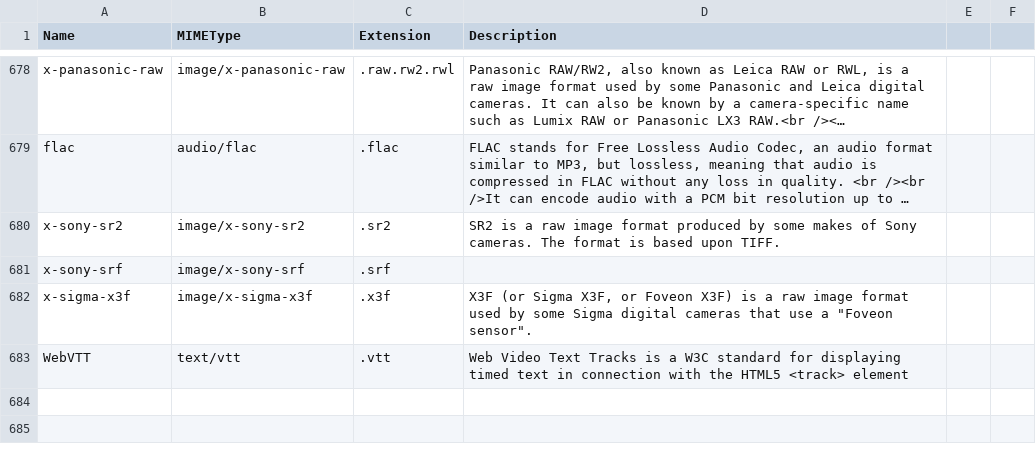
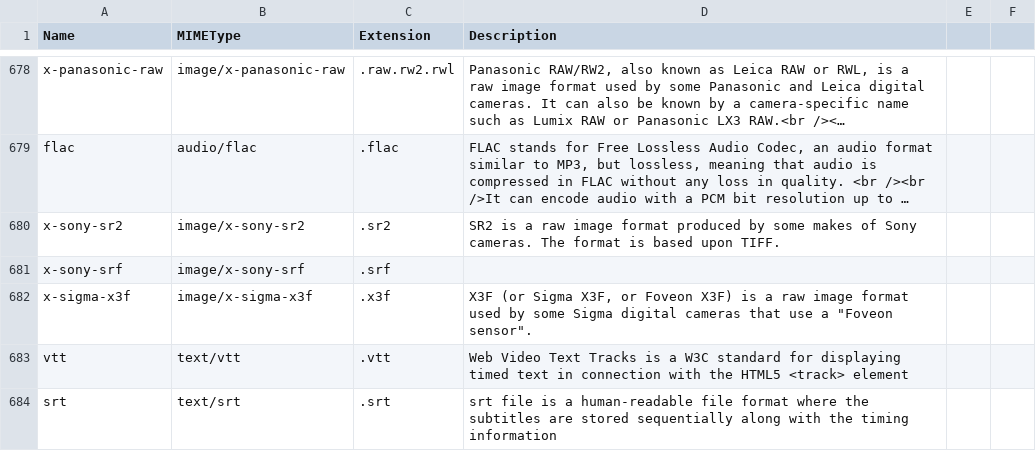
Before and after one commit to mostafazs/my-list, a CSV file: mime.csv, drawn as a sheet; only a part is shown, gaps mark what is left out; long unchanged cells end in ….

Commit message:
update

```diff
--- a/mime.csv
+++ b/mime.csv
@@ -686,2 +686,3 @@ x-sony-srf,image/x-sony-srf,.srf
 x-sigma-x3f,image/x-sigma-x3f,.x3f,"X3F (or Sigma X3F, or Foveon X3F) is a raw image format used by some Sigma digital cameras that use a ""Foveon sensor""."
-WebVTT,text/vtt,.vtt,Web Video Text Tracks is a W3C standard for displaying timed text in connection with the HTML5 <track> element
+vtt,text/vtt,.vtt,Web Video Text Tracks is a W3C standard for displaying timed text in connection with the HTML5 <track> element
+srt,text/srt,.srt,srt file is a human-readable file format where the subtitles are stored sequentially along with the timing information
```
